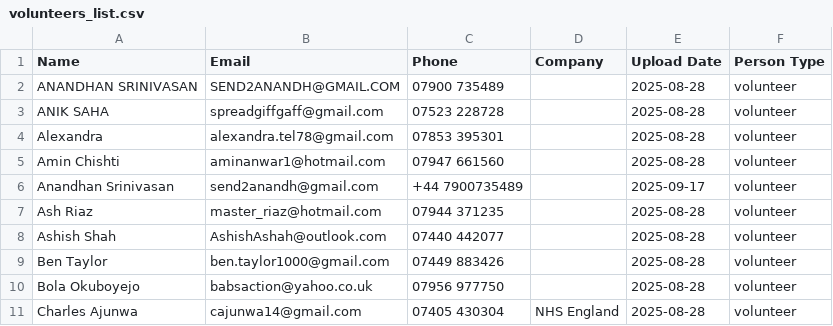
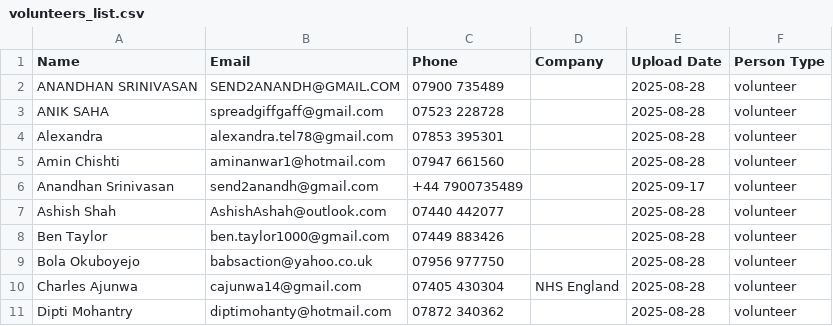
Before and after one commit to theprocessguru/CBA, a CSV file: volunteers_list.csv, drawn as a sheet; only a part is shown; the shorter side is filled out with more unchanged rows.

```diff
--- a/volunteers_list.csv
+++ b/volunteers_list.csv
@@ -6,3 +6,2 @@ Amin Chishti,aminanwar1@hotmail.com,07947 661560,,2025-08-28,volunteer
 Anandhan Srinivasan,send2anandh@gmail.com,+44 7900735489,,2025-09-17,volunteer
-Ash Riaz,master_riaz@hotmail.com,07944 371235,,2025-08-28,volunteer
 Ashish Shah,AshishAshah@outlook.com,07440 442077,,2025-08-28,volunteer
```
